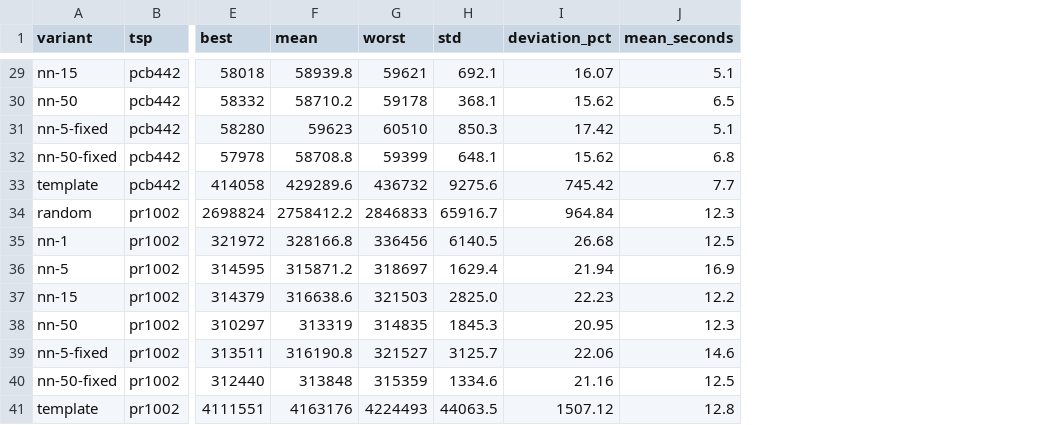
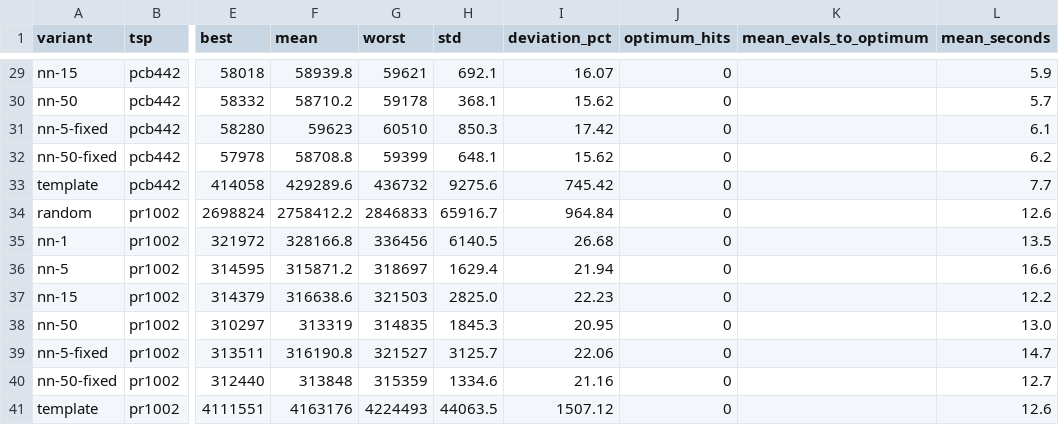
Before and after one commit to WaiLik-11/CCS516-Assignment-1, a CSV file: results/step9/summary.csv, drawn as a sheet; only a part is shown, gaps mark what is left out; addresses are those after the commit; the diff covers the shown part only; the diff names each change by its address in the sheet, - before the commit and + after, or states it on an @@ line.

```diff
--- a/results/step9/summary.csv
+++ b/results/step9/summary.csv
+column J (optimum_hits), rows 29-41: all 0
+column K (mean_evals_to_optimum), empty
-L29 (mean_seconds): 5.1
+L29 (mean_seconds): 5.9
-L30 (mean_seconds): 6.5
+L30 (mean_seconds): 5.7
-L31 (mean_seconds): 5.1
+L31 (mean_seconds): 6.1
-L32 (mean_seconds): 6.8
+L32 (mean_seconds): 6.2
-L34 (mean_seconds): 12.3
+L34 (mean_seconds): 12.6
-L35 (mean_seconds): 12.5
+L35 (mean_seconds): 13.5
-L36 (mean_seconds): 16.9
+L36 (mean_seconds): 16.6
-L38 (mean_seconds): 12.3
+L38 (mean_seconds): 13.0
-L39 (mean_seconds): 14.6
+L39 (mean_seconds): 14.7
-L40 (mean_seconds): 12.5
+L40 (mean_seconds): 12.7
-L41 (mean_seconds): 12.8
+L41 (mean_seconds): 12.6
```
Also changed, not shown: 24 edited cells elsewhere in this file, results/step9-reporting/runs.csv, results/step9-reporting/summary.csv, 13 other files.
